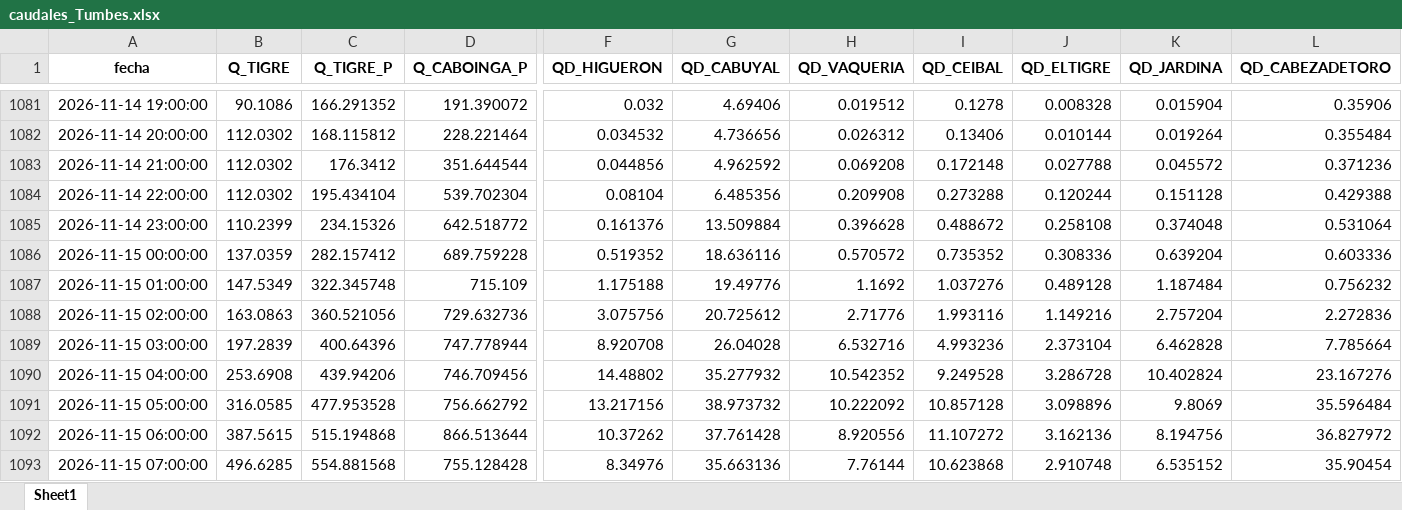
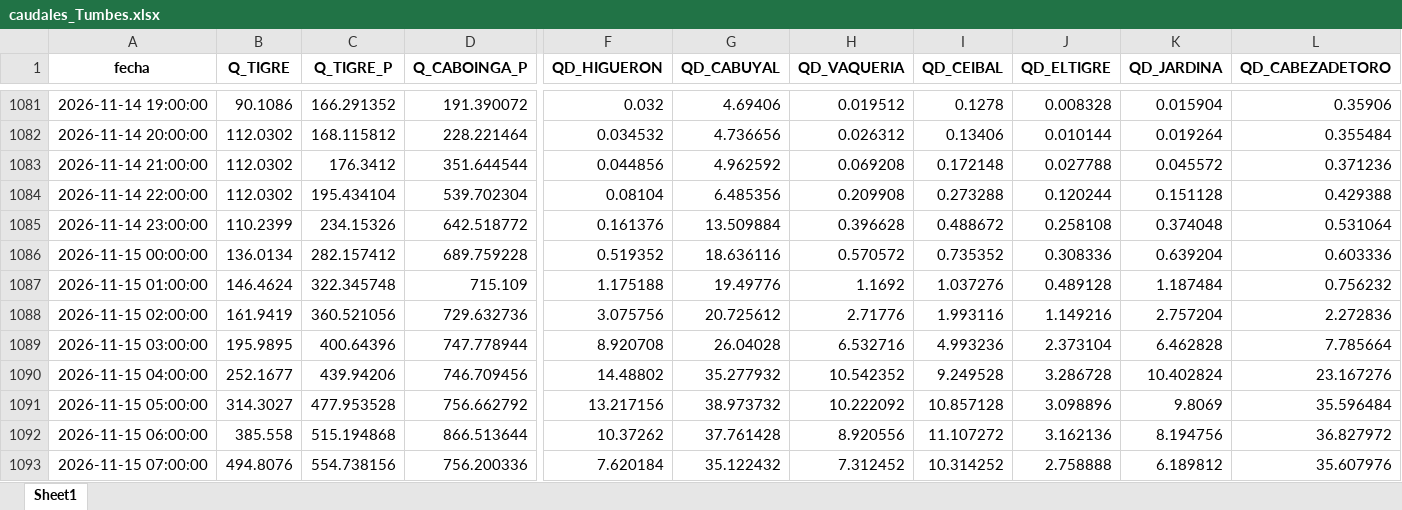
Before and after one commit to jamesvidalm/visor-Tumbes, an Excel workbook: data/caudales/caudales_Tumbes.xlsx, sheet Sheet1, drawn as a sheet; only a part is shown, gaps mark what is left out; values as stored, in another font and other column widths than the file's, no borders; the diff covers the shown part only; the diff names each change by its address in the sheet, - before the commit and + after, or states it on an @@ line.

Commit message:
Add files via upload

```diff
--- a/data/caudales/caudales_Tumbes.xlsx (sheet Sheet1)
+++ b/data/caudales/caudales_Tumbes.xlsx (sheet Sheet1)
-B1086 (Q_TIGRE): 137.0359
+B1086 (Q_TIGRE): 136.0134
-B1087 (Q_TIGRE): 147.5349
+B1087 (Q_TIGRE): 146.4624
-B1088 (Q_TIGRE): 163.0863
+B1088 (Q_TIGRE): 161.9419
-B1089 (Q_TIGRE): 197.2839
+B1089 (Q_TIGRE): 195.9895
-B1090 (Q_TIGRE): 253.6908
+B1090 (Q_TIGRE): 252.1677
-B1091 (Q_TIGRE): 316.0585
+B1091 (Q_TIGRE): 314.3027
-B1092 (Q_TIGRE): 387.5615
+B1092 (Q_TIGRE): 385.558
-B1093 (Q_TIGRE): 496.6285
+B1093 (Q_TIGRE): 494.8076
-C1093 (Q_TIGRE_P): 554.881568
+C1093 (Q_TIGRE_P): 554.738156
-D1093 (Q_CABOINGA_P): 755.128428
+D1093 (Q_CABOINGA_P): 756.200336
-F1093 (QD_HIGUERON): 8.34976
+F1093 (QD_HIGUERON): 7.620184
-G1093 (QD_CABUYAL): 35.663136
+G1093 (QD_CABUYAL): 35.122432
-H1093 (QD_VAQUERIA): 7.76144
+H1093 (QD_VAQUERIA): 7.312452
-I1093 (QD_CEIBAL): 10.623868
+I1093 (QD_CEIBAL): 10.314252
-J1093 (QD_ELTIGRE): 2.910748
+J1093 (QD_ELTIGRE): 2.758888
-K1093 (QD_JARDINA): 6.535152
+K1093 (QD_JARDINA): 6.189812
-L1093 (QD_CABEZADETORO): 35.90454
+L1093 (QD_CABEZADETORO): 35.607976
```
Also changed, not shown: 6 added rows and 801 edited cells elsewhere in this sheet.
